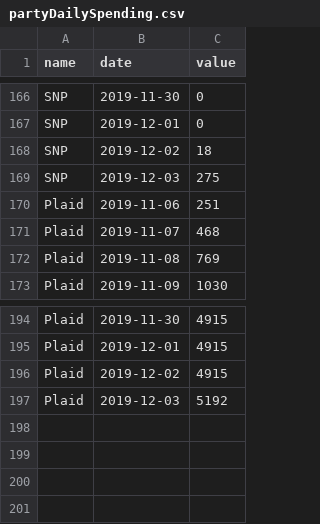
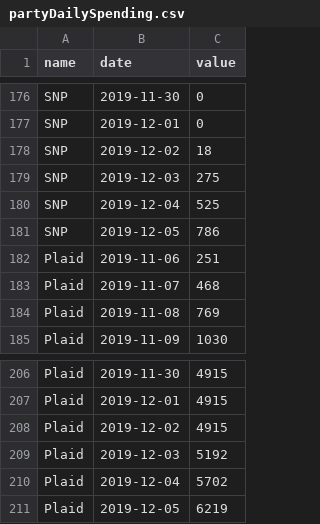
Before and after one commit to WhoTargetsMe/near-me, a CSV file: src/data/partyDailySpending.csv, drawn as a sheet; only a part is shown, gaps mark what is left out; the diff covers the shown part only; the diff names each change by its address in the sheet, - before the commit and + after, or states it on an @@ line.

```diff
--- a/src/data/partyDailySpending.csv
+++ b/src/data/partyDailySpending.csv
+row 180: SNP | 2019-12-04 | 525
+row 181: SNP | 2019-12-05 | 786
+row 210: Plaid | 2019-12-04 | 5702
+row 211: Plaid | 2019-12-05 | 6219
```
Also changed, not shown: 10 added rows elsewhere in this file, 4 other files.
